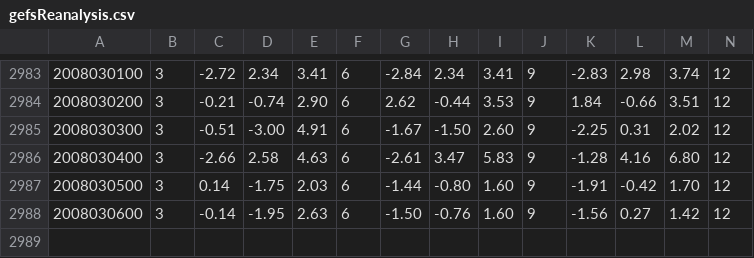
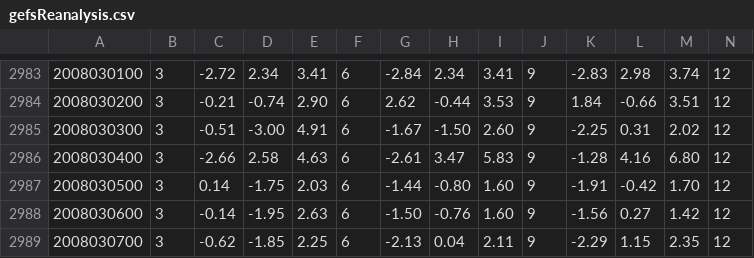
Before and after one commit to darrenvc71/MtBaldyWinds, a CSV file: gefsReanalysis.csv, drawn as a sheet; only a part is shown, gaps mark what is left out; rows hold the shown columns only; the diff names each change by its address in the sheet, - before the commit and + after, or states it on an @@ line.

Commit message:
up to 2006

```diff
--- a/gefsReanalysis.csv
+++ b/gefsReanalysis.csv
+row 2989: 2008030700 | 3 | -0.62 | -1.85 | 2.25 | 6 | -2.13 | 0.04 | 2.11 | 9 | -2.29 | 1.15 | 2.35 | 12
```
